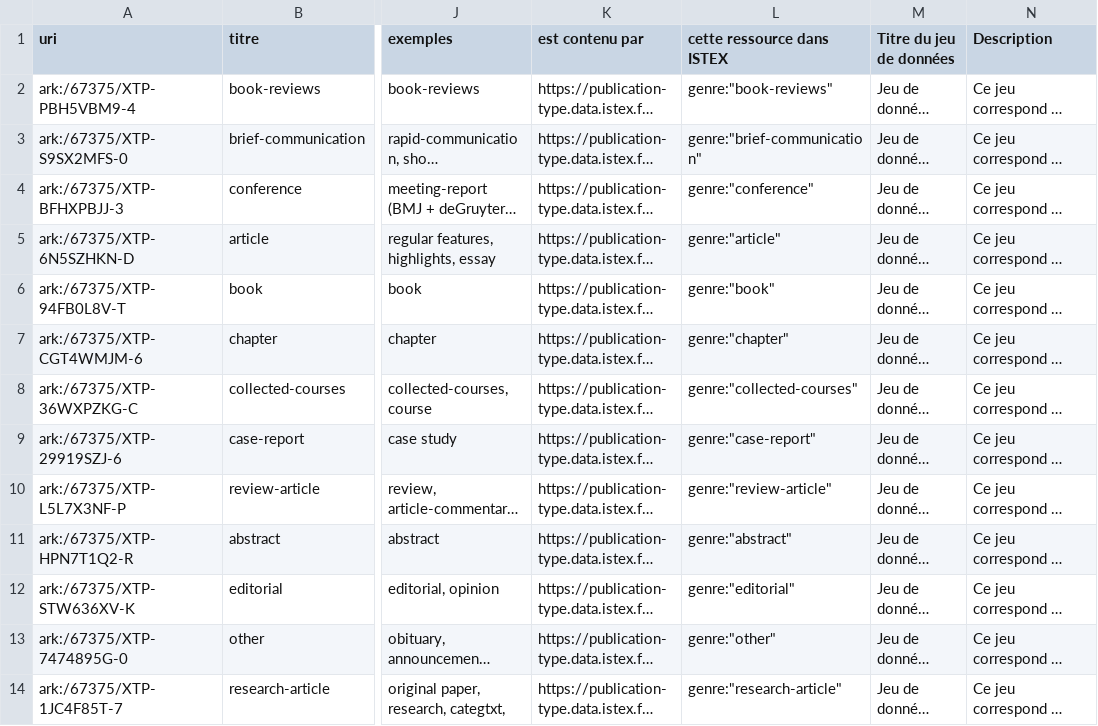
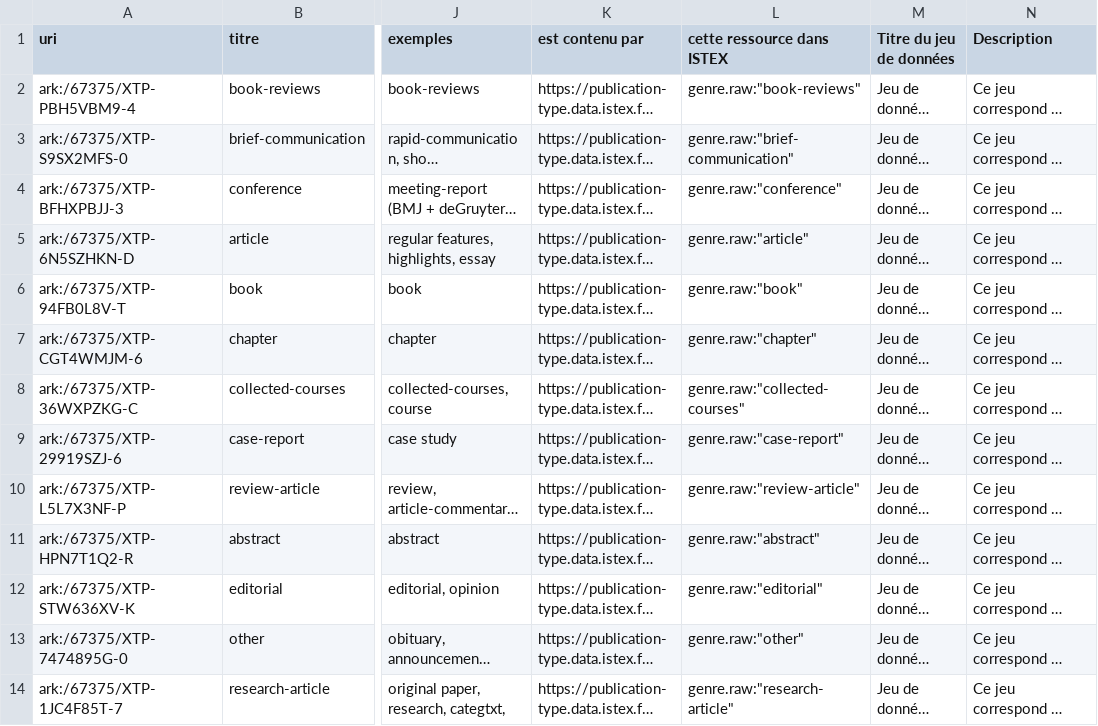
Before and after one commit to Inist-CNRS/lodex-use-cases, a CSV file: content-type/content-type.csv, drawn as a sheet; only a part is shown, gaps mark what is left out; long unchanged cells end in …; the diff names each change by its address in the sheet, - before the commit and + after, or states it on an @@ line.

Commit message:
MAJ publication-type, named-entity, enrichmenttool-list et content-type

```diff
--- a/content-type/content-type.csv
+++ b/content-type/content-type.csv
-L2 (cette ressource dans ISTEX): genre:"book-reviews"
+L2 (cette ressource dans ISTEX): genre.raw:"book-reviews"
-L3 (cette ressource dans ISTEX): genre:"brief-communication"
+L3 (cette ressource dans ISTEX): genre.raw:"brief-communication"
-L4 (cette ressource dans ISTEX): genre:"conference"
+L4 (cette ressource dans ISTEX): genre.raw:"conference"
-L5 (cette ressource dans ISTEX): genre:"article"
+L5 (cette ressource dans ISTEX): genre.raw:"article"
-L6 (cette ressource dans ISTEX): genre:"book"
+L6 (cette ressource dans ISTEX): genre.raw:"book"
-L7 (cette ressource dans ISTEX): genre:"chapter"
+L7 (cette ressource dans ISTEX): genre.raw:"chapter"
-L8 (cette ressource dans ISTEX): genre:"collected-courses"
+L8 (cette ressource dans ISTEX): genre.raw:"collected-courses"
-L9 (cette ressource dans ISTEX): genre:"case-report"
+L9 (cette ressource dans ISTEX): genre.raw:"case-report"
-L10 (cette ressource dans ISTEX): genre:"review-article"
+L10 (cette ressource dans ISTEX): genre.raw:"review-article"
-L11 (cette ressource dans ISTEX): genre:"abstract"
+L11 (cette ressource dans ISTEX): genre.raw:"abstract"
-L12 (cette ressource dans ISTEX): genre:"editorial"
+L12 (cette ressource dans ISTEX): genre.raw:"editorial"
-L13 (cette ressource dans ISTEX): genre:"other"
+L13 (cette ressource dans ISTEX): genre.raw:"other"
-L14 (cette ressource dans ISTEX): genre:"research-article"
+L14 (cette ressource dans ISTEX): genre.raw:"research-article"
```
Also changed, not shown: enrichmenttool-list/enrichmenttool-list.csv, enrichmenttool-list/enrichmenttool-list.tsv, 7 other files.
